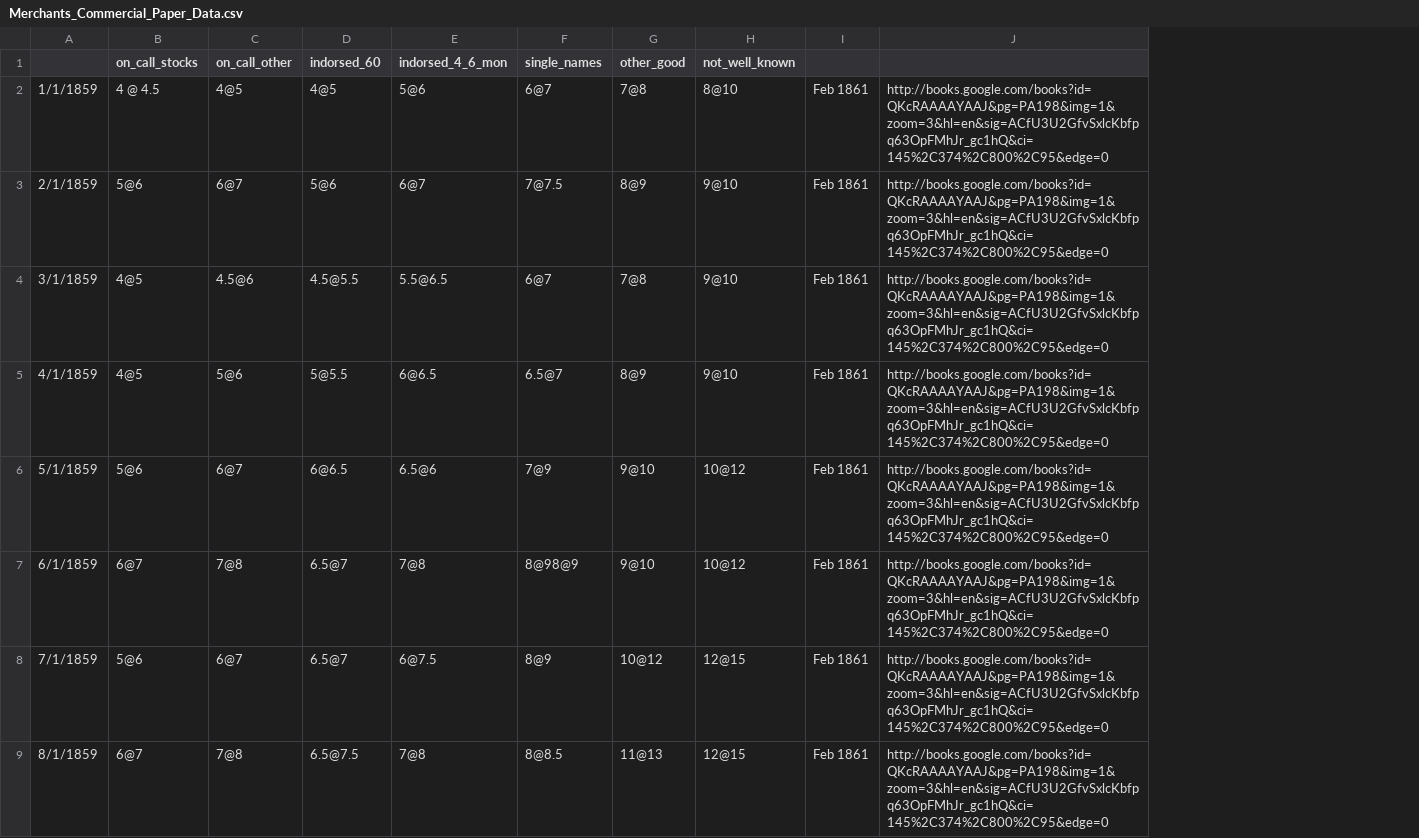
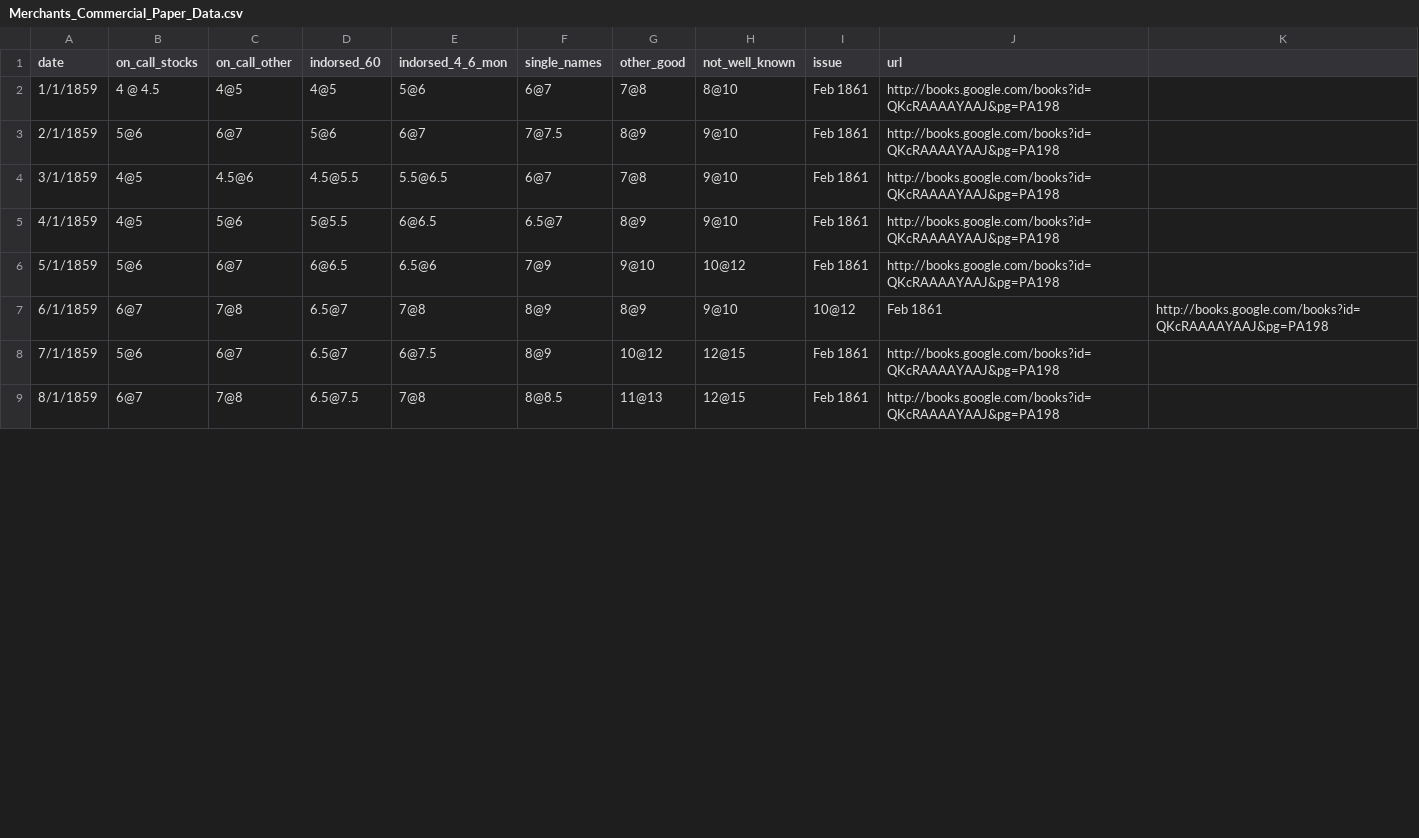
Before and after one commit to jrnold/civil_war_era_findata, a CSV file: sources/data/Merchants_Commercial_Paper_Data.csv, drawn as a sheet; only a part is shown; removed rows and columns are numbered as before the commit, all else as after; the diff names each change by its address in the sheet, - before the commit and + after, or states it on an @@ line.

Commit message:
data cleaning scripts
adding scripts to clean exchange rates and

```diff
--- a/sources/data/Merchants_Commercial_Paper_Data.csv
+++ b/sources/data/Merchants_Commercial_Paper_Data.csv
-column J, rows 2-9: all http://books.google.com/books?id=QKcRAAAAYAAJ&pg=PA198&img=1&zoom=3&hl=en&sig=ACfU3U2GfvSxlcKbfpq63OpFMhJr_gc1hQ&ci=145%2C374%2C800%2C95&edge=0
+column J (url), rows 2-9: http://books.google.com/books?id=QKcRAAAAYAAJ&pg=PA198 | http://books.google.com/books?id=QKcRAAAAYAAJ&pg=PA198 | http://books.google.com/books?id=QKcRAAAAYAAJ&pg=PA198 | http://books.google.com/books?id=QKcRAAAAYAAJ&pg=PA198 | http://books.google.com/books?id=QKcRAAAAYAAJ&pg=PA198 | Feb 1861 | http://books.google.com/books?id=QKcRAAAAYAAJ&pg=PA198 | http://books.google.com/books?id=QKcRAAAAYAAJ&pg=PA198
+column K, row 7: http://books.google.com/books?id=QKcRAAAAYAAJ&pg=PA198
-A1: (empty)
+A1: date
-I1: (empty)
+I1: issue
-F7 (single_names): 8@98@9
+F7 (single_names): 8@9
-G7 (other_good): 9@10
+G7 (other_good): 8@9
-H7 (not_well_known): 10@12
+H7 (not_well_known): 9@10
-I7 (issue): Feb 1861
+I7 (issue): 10@12
```
Also changed, not shown: sources/data/bankers_magazine_commercial_paper_data.csv, sources/data/bankers_magazine_fx_data.csv, 4 other files.
